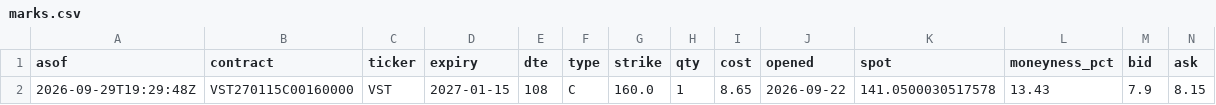
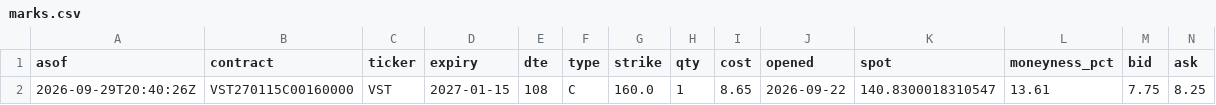
Before and after one commit to QuinnyXu/quantfolio-options, a CSV file: marks.csv, drawn as a sheet; only a part is shown; removed rows and columns are numbered as before the commit, all else as after; rows hold the shown columns only; the diff names each change by its address in the sheet, - before the commit and + after, or states it on an @@ line.

```diff
--- a/marks.csv
+++ b/marks.csv
-row 2: 2026-09-29T19:29:48Z | VST270115C00160000 | VST | 2027-01-15 | 108 | C | 160.0 | 1 | 8.65 | 2026-09-22 | 141.0500030517578 | 13.43 | 7.9 | 8.15
+row 2: 2026-09-29T20:40:26Z | VST270115C00160000 | VST | 2027-01-15 | 108 | C | 160.0 | 1 | 8.65 | 2026-09-22 | 140.8300018310547 | 13.61 | 7.75 | 8.25
```
Also changed, not shown: marks_history.csv, 13 other files.
